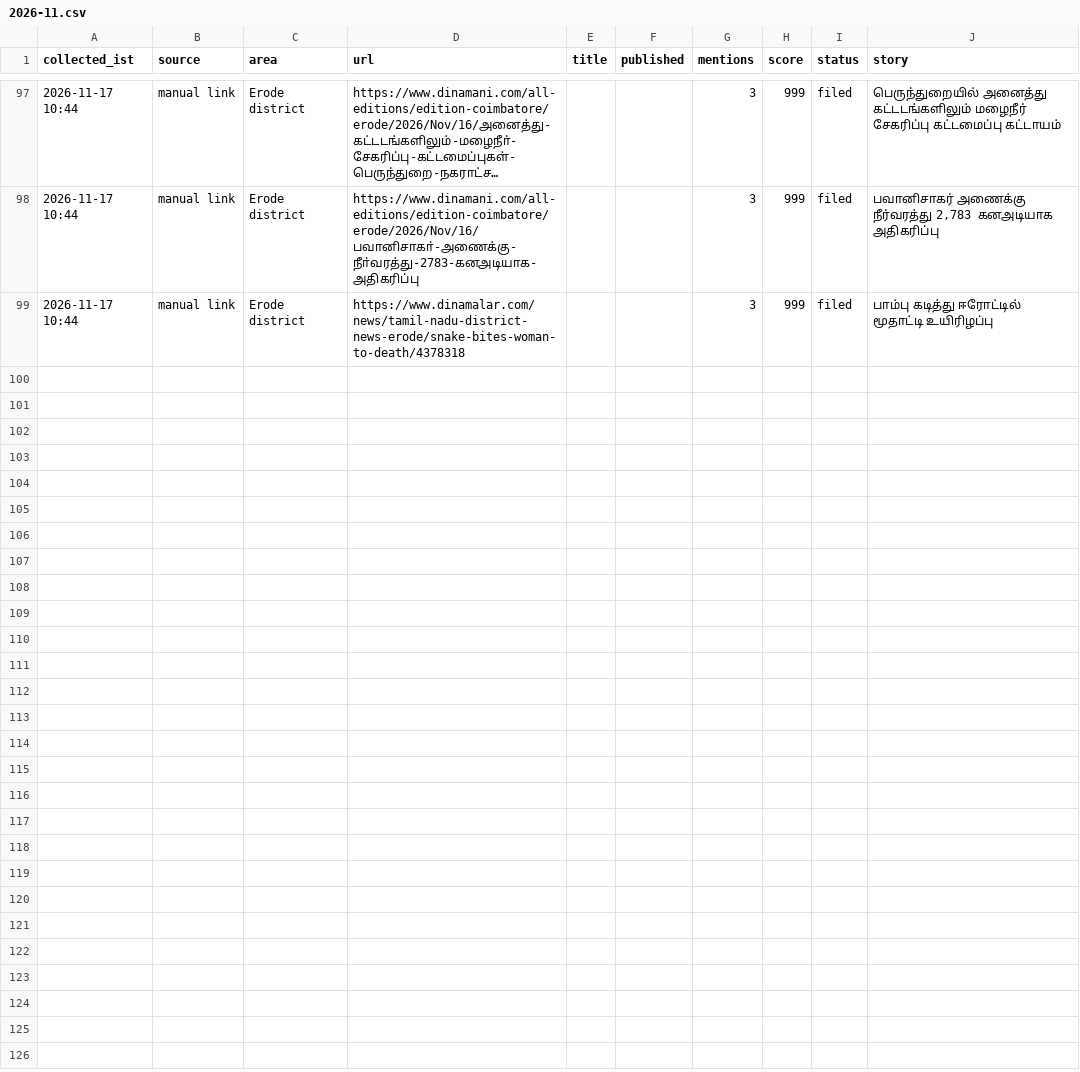
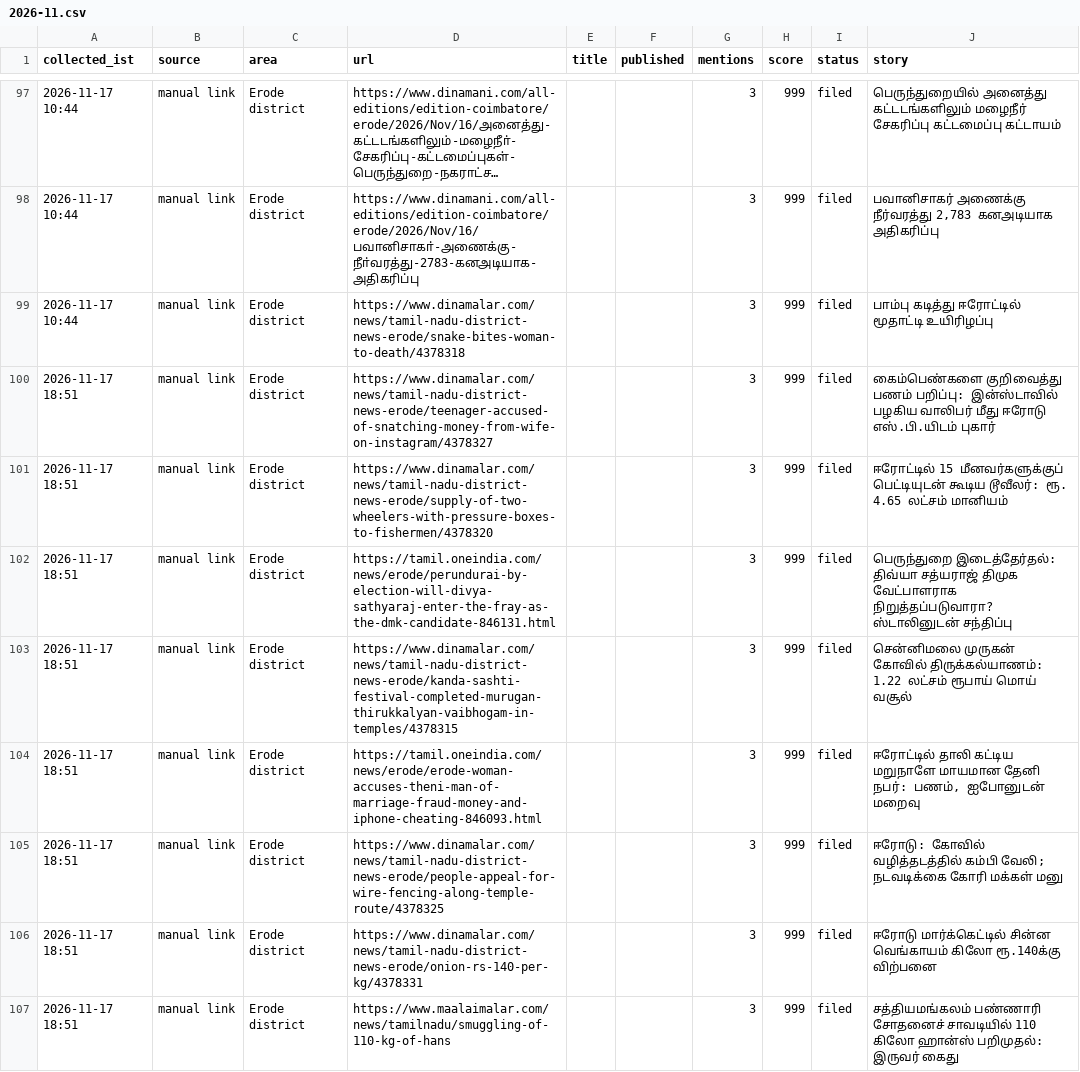
Before and after one commit to news360-tn/erode360-autopost, a CSV file: research_free/archive/2026-11.csv, drawn as a sheet; only a part is shown, gaps mark what is left out; long unchanged cells end in …; the diff names each change by its address in the sheet, - before the commit and + after, or states it on an @@ line.

```diff
--- a/research_free/archive/2026-11.csv
+++ b/research_free/archive/2026-11.csv
+row 100: 2026-11-17 18:51 | manual link | Erode district | https://www.dinamalar.com/news/tamil-nadu-district-news-erode/teenager-accused-of-snatching-money-from-wife-on-instagram/4378327 |  |  | 3 | 999 | filed | கைம்பெண்களை குறிவைத்து பணம் பறிப்பு: இன்ஸ்டாவில் பழகிய வாலிபர் மீது ஈரோடு எஸ்.பி.யிடம் புகார்
+row 101: 2026-11-17 18:51 | manual link | Erode district | https://www.dinamalar.com/news/tamil-nadu-district-news-erode/supply-of-two-wheelers-with-pressure-boxes-to-fishermen/4378320 |  |  | 3 | 999 | filed | ஈரோட்டில் 15 மீனவர்களுக்குப் பெட்டியுடன் கூடிய டூவீலர்: ரூ. 4.65 லட்சம் மானியம்
+row 102: 2026-11-17 18:51 | manual link | Erode district | https://tamil.oneindia.com/news/erode/perundurai-by-election-will-divya-sathyaraj-enter-the-fray-as-the-dmk-candidate-846131.html |  |  | 3 | 999 | filed | பெருந்துறை இடைத்தேர்தல்: திவ்யா சத்யராஜ் திமுக வேட்பாளராக நிறுத்தப்படுவாரா? ஸ்டாலினுடன் சந்திப்பு
+row 103: 2026-11-17 18:51 | manual link | Erode district | https://www.dinamalar.com/news/tamil-nadu-district-news-erode/kanda-sashti-festival-completed-murugan-thirukkalyan-vaibhogam-in-temples/4378315 |  |  | 3 | 999 | filed | சென்னிமலை முருகன் கோவில் திருக்கல்யாணம்: 1.22 லட்சம் ரூபாய் மொய் வசூல்
+row 104: 2026-11-17 18:51 | manual link | Erode district | https://tamil.oneindia.com/news/erode/erode-woman-accuses-theni-man-of-marriage-fraud-money-and-iphone-cheating-846093.html |  |  | 3 | 999 | filed | ஈரோட்டில் தாலி கட்டிய மறுநாளே மாயமான தேனி நபர்: பணம், ஐபோனுடன் மறைவு
+row 105: 2026-11-17 18:51 | manual link | Erode district | https://www.dinamalar.com/news/tamil-nadu-district-news-erode/people-appeal-for-wire-fencing-along-temple-route/4378325 |  |  | 3 | 999 | filed | ஈரோடு: கோவில் வழித்தடத்தில் கம்பி வேலி; நடவடிக்கை கோரி மக்கள் மனு
+row 106: 2026-11-17 18:51 | manual link | Erode district | https://www.dinamalar.com/news/tamil-nadu-district-news-erode/onion-rs-140-per-kg/4378331 |  |  | 3 | 999 | filed | ஈரோடு மார்க்கெட்டில் சின்ன வெங்காயம் கிலோ ரூ.140க்கு விற்பனை
+row 107: 2026-11-17 18:51 | manual link | Erode district | https://www.maalaimalar.com/news/tamilnadu/smuggling-of-110-kg-of-hans |  |  | 3 | 999 | filed | சத்தியமங்கலம் பண்ணாரி சோதனைச் சாவடியில் 110 கிலோ ஹான்ஸ் பறிமுதல்: இருவர் கைது
```
Also changed, not shown: 6 other files.
